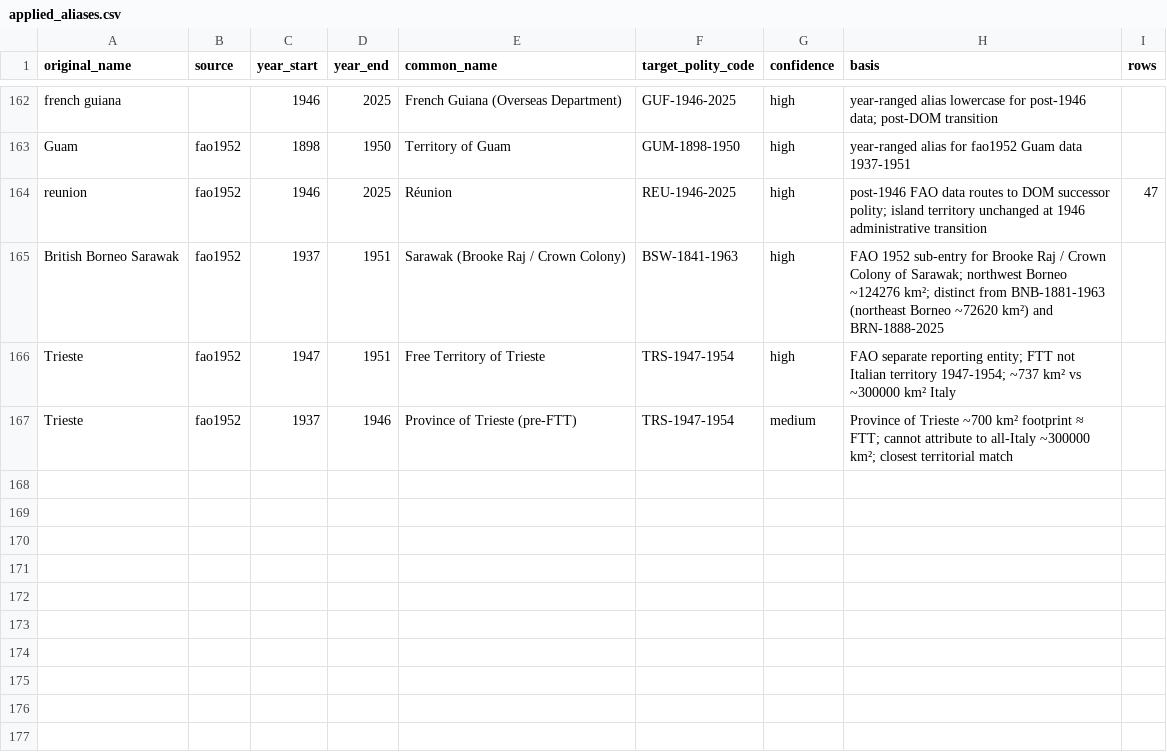
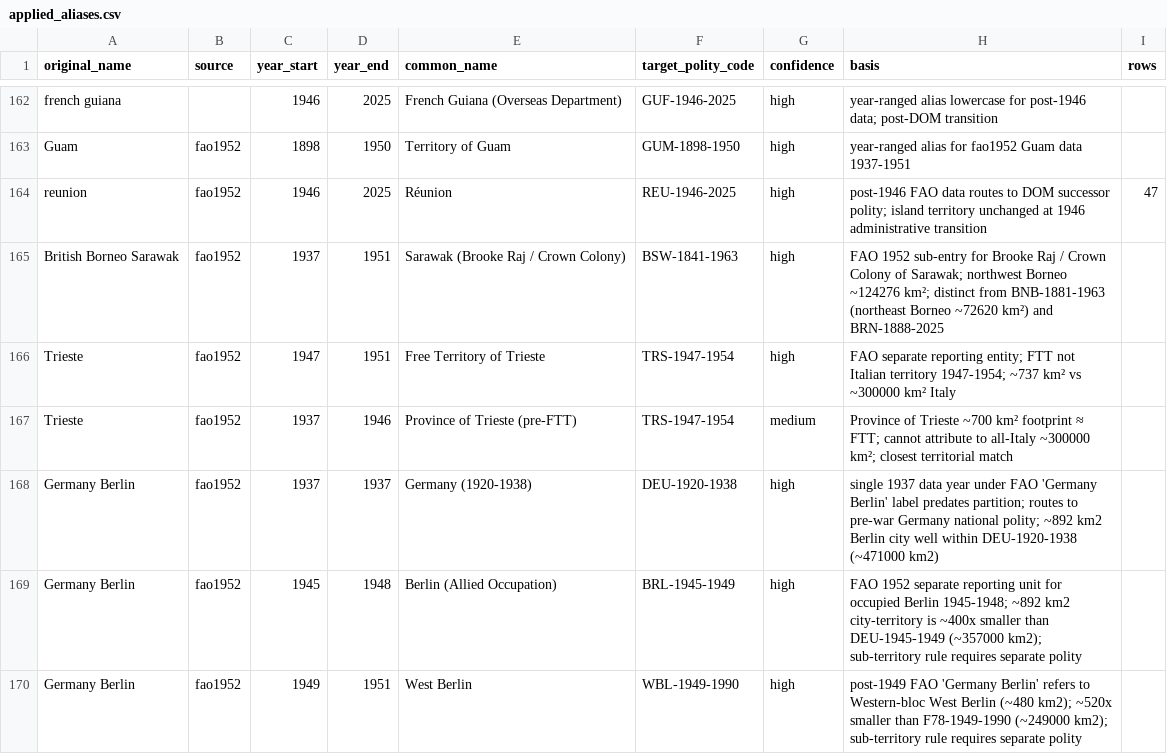
Before and after one commit to eduaguilera/whep-polities, a CSV file: pipelines/polity-autoimprove/state/applied_aliases.csv, drawn as a sheet; only a part is shown, gaps mark what is left out; the diff names each change by its address in the sheet, - before the commit and + after, or states it on an @@ line.

```diff
--- a/pipelines/polity-autoimprove/state/applied_aliases.csv
+++ b/pipelines/polity-autoimprove/state/applied_aliases.csv
+row 168: Germany Berlin | fao1952 | 1937 | 1937 | Germany (1920-1938) | DEU-1920-1938 | high | single 1937 data year under FAO 'Germany Berlin' label predates partition; routes to pre-war Germany national polity; ~892 km2 Berlin city well within DEU-1920-1938 (~471000 km2)
+row 169: Germany Berlin | fao1952 | 1945 | 1948 | Berlin (Allied Occupation) | BRL-1945-1949 | high | FAO 1952 separate reporting unit for occupied Berlin 1945-1948; ~892 km2 city-territory is ~400x smaller than DEU-1945-1949 (~357000 km2); sub-territory rule requires separate polity
+row 170: Germany Berlin | fao1952 | 1949 | 1951 | West Berlin | WBL-1949-1990 | high | post-1949 FAO 'Germany Berlin' refers to Western-bloc West Berlin (~480 km2); ~520x smaller than F78-1949-1990 (~249000 km2); sub-territory rule requires separate polity
```
Also changed, not shown: data/final/polities_database.csv, 2 other files.
